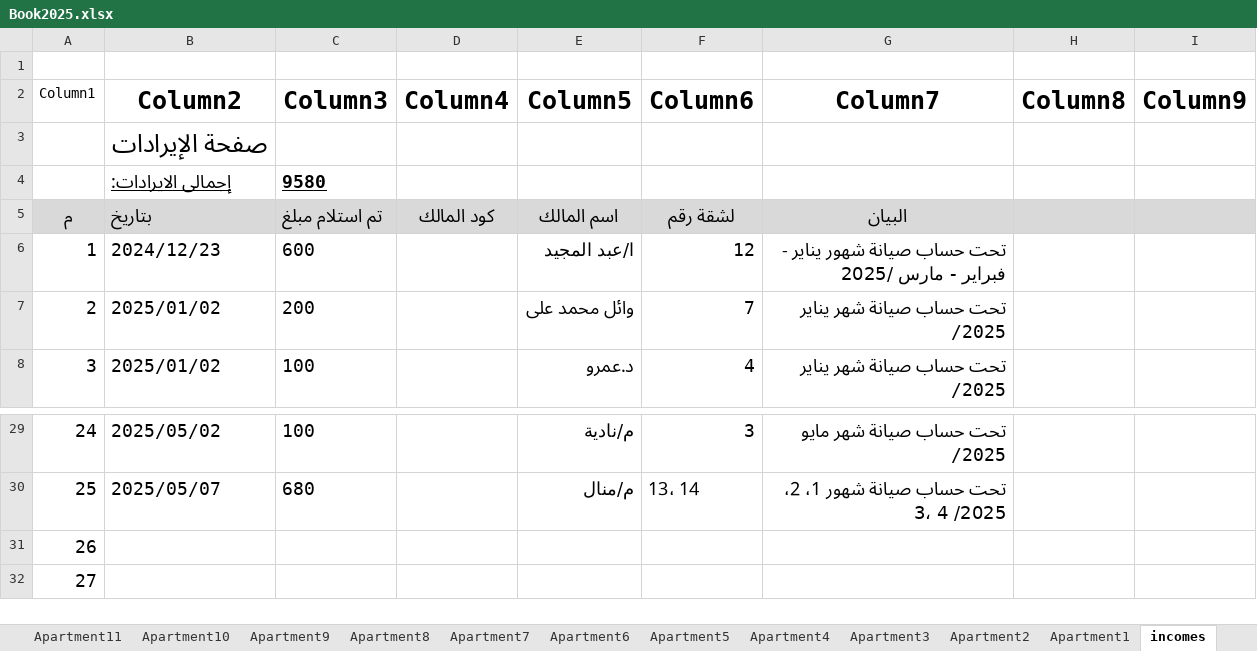
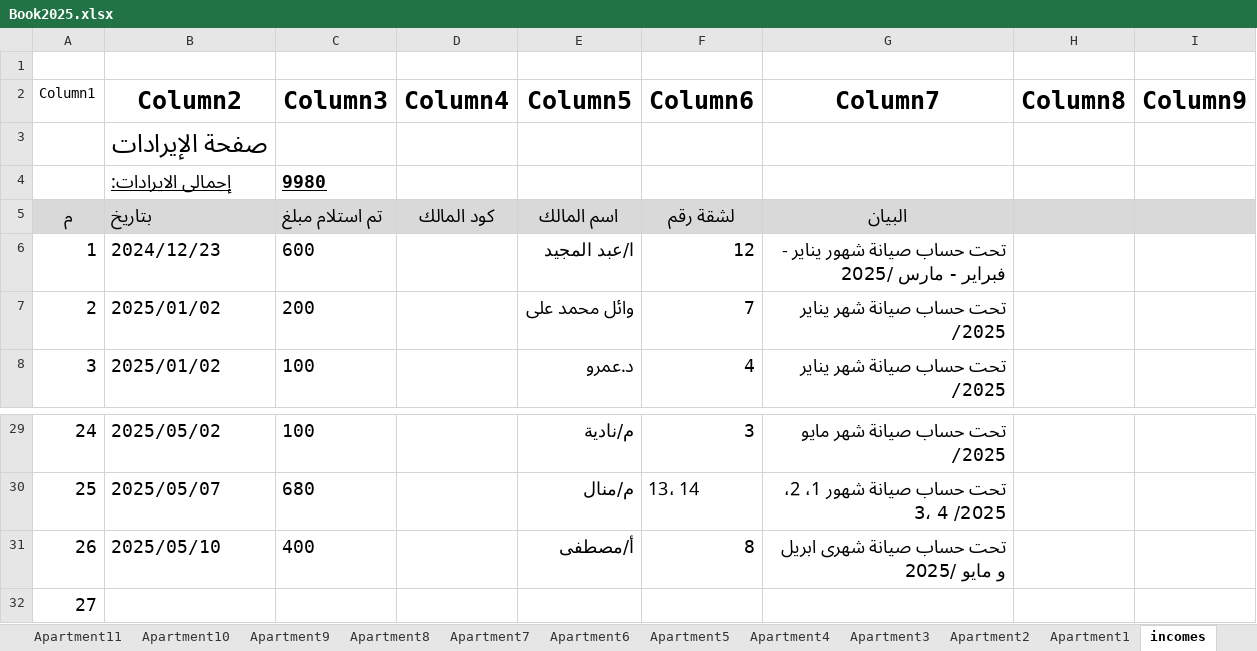
Before and after one commit to wmaa64/syana2024, an Excel workbook: Book2025.xlsx, sheet incomes, drawn as a sheet; only a part is shown, gaps mark what is left out; values as stored, in another font and other column widths than the file's, no borders; table styles not drawn; the diff names each change by its address in the sheet, - before the commit and + after, or states it on an @@ line.

```diff
--- a/Book2025.xlsx (sheet incomes)
+++ b/Book2025.xlsx (sheet incomes)
-C4 (Column3): 9580
+C4 (Column3): 9980
-B31 (Column2): (empty)
+B31 (Column2): 2025/05/10
-C31 (Column3): (empty)
+C31 (Column3): 400
-E31 (Column5): (empty)
+E31 (Column5): أ/مصطفى
-F31 (Column6): (empty)
+F31 (Column6): 8
-G31 (Column7): (empty)
+G31 (Column7): تحت حساب صيانة شهرى ابريل و مايو /2025
```
Also changed, not shown: sheet Apartment8, sheet balance, sheet payments, sheet Monthly_payments, charts or pictures.
